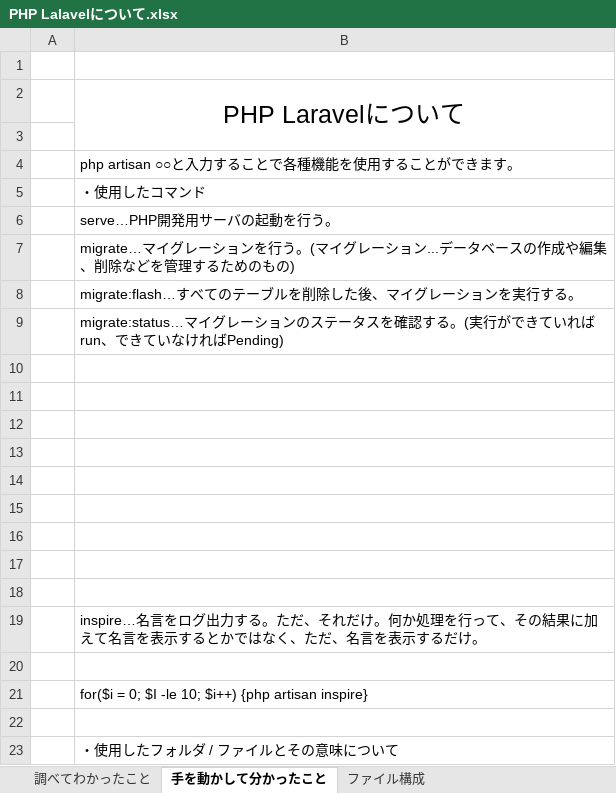
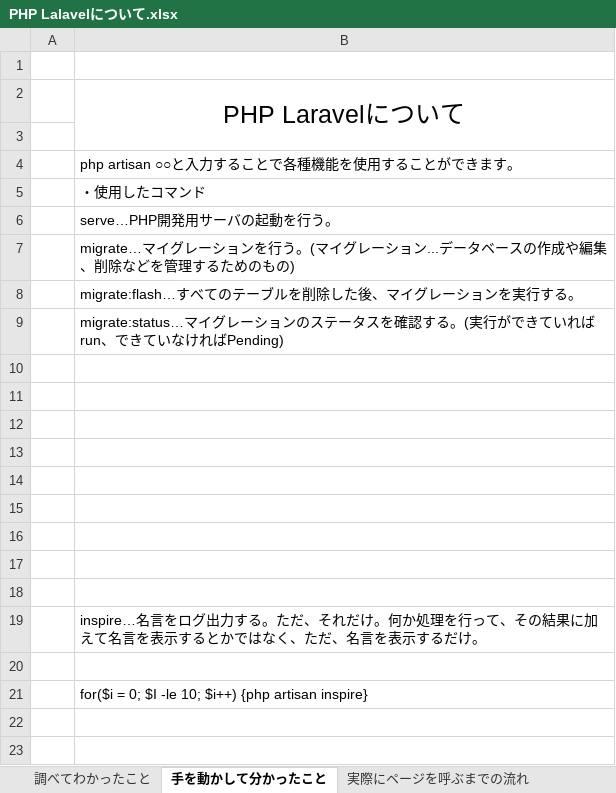
Before and after one commit to yamaokaFusion/practice2-todo-laravel, an Excel workbook: PHP Lalavelについて.xlsx, sheet 手を動かして分かったこと, drawn as a sheet; values as stored, in another font and other column widths than the file's, no borders; the diff names each change by its address in the sheet, - before the commit and + after, or states it on an @@ line.

```diff
--- a/PHP Lalavelについて.xlsx (sheet 手を動かして分かったこと)
+++ b/PHP Lalavelについて.xlsx (sheet 手を動かして分かったこと)
-row 22: (empty)
-row 23:  | ・使用したフォルダ / ファイルとその意味について
```
Also changed, not shown: sheet ファイル構成, sheet bootstrapフォルダについて, sheet 実際にページを呼ぶまでの流れ, other sheet tabs, charts or pictures.
